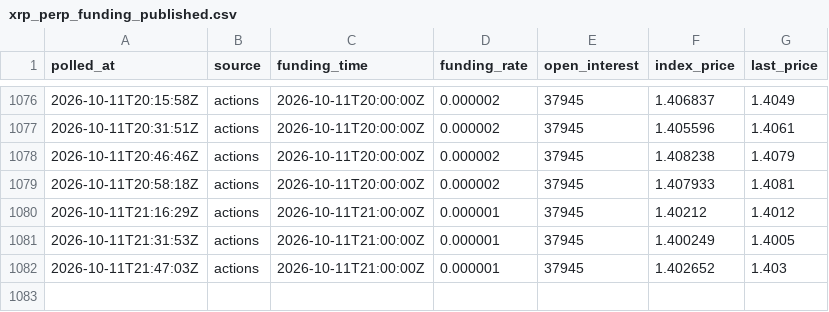
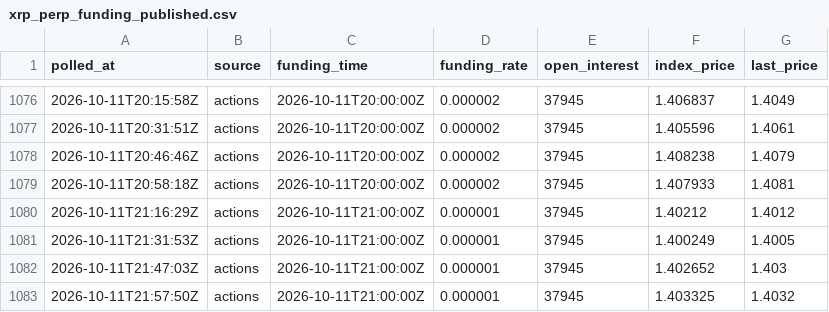
Before and after one commit to acehub123/xrp-funding-logger, a CSV file: xrp_perp_funding_published.csv, drawn as a sheet; only a part is shown, gaps mark what is left out.

Commit message:
funding poll 2026-10-11T21:57:50Z

```diff
--- a/xrp_perp_funding_published.csv
+++ b/xrp_perp_funding_published.csv
@@ -1082 +1082,2 @@ polled_at,source,funding_time,funding_rate,open_interest,index_price,last_price
 2026-10-11T21:47:03Z,actions,2026-10-11T21:00:00Z,0.000001,37945,1.402652,1.403
+2026-10-11T21:57:50Z,actions,2026-10-11T21:00:00Z,0.000001,37945,1.403325,1.4032
```
